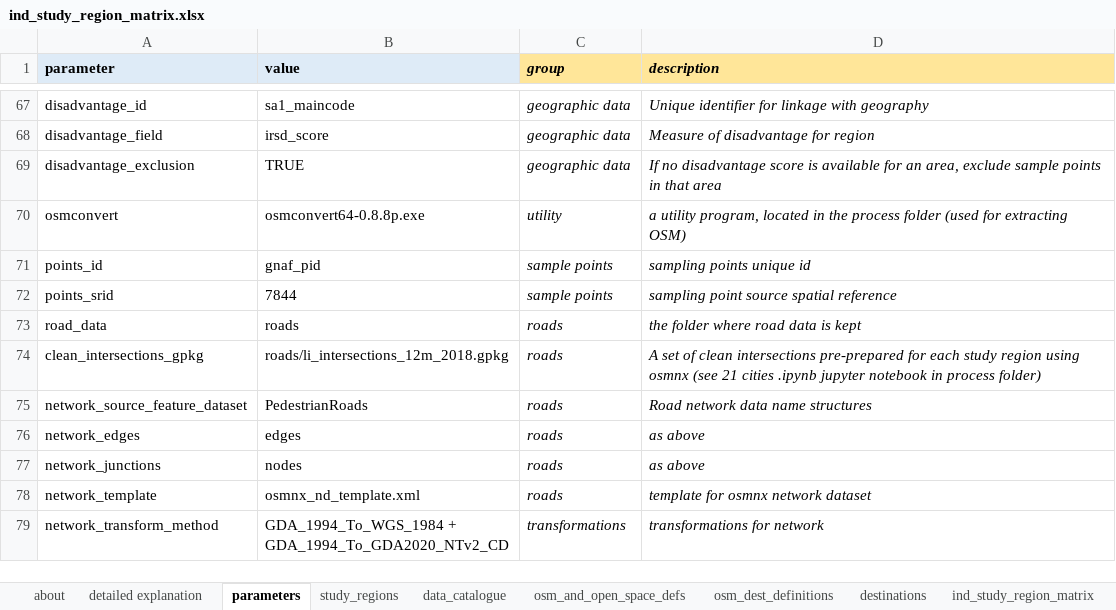
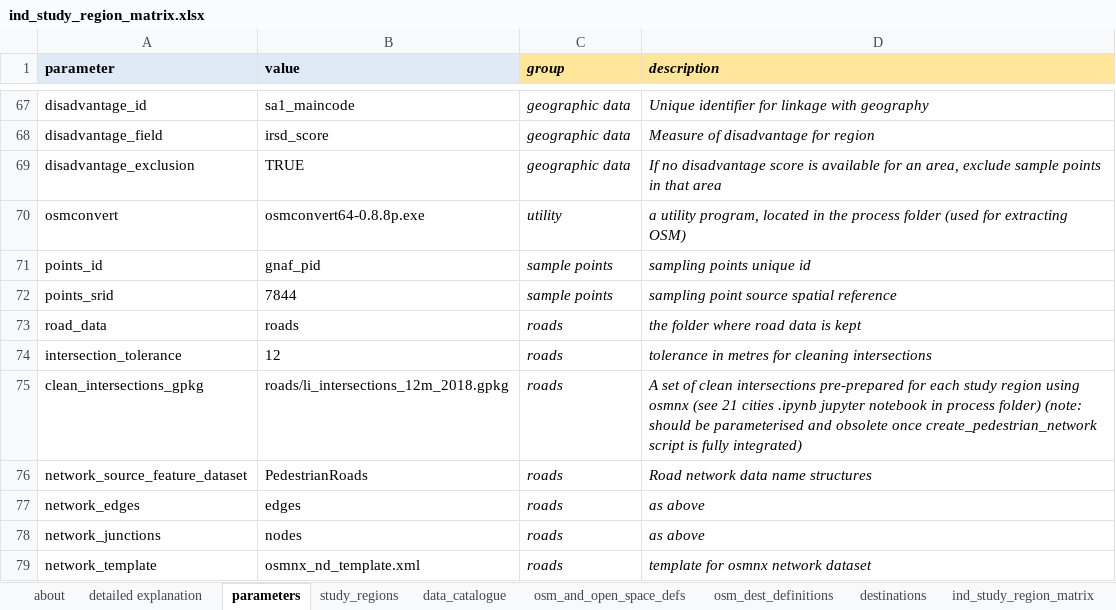
Before and after one commit to healthy-liveable-cities/australian-national-liveability-study, an Excel workbook: ind_study_region_matrix.xlsx, sheet parameters, drawn as a sheet; only a part is shown, gaps mark what is left out; the shorter side is filled out with more unchanged rows; values as stored, in another font and other column widths than the file's, no borders; addresses are those after the commit; the diff names each change by its address in the sheet, - before the commit and + after, or states it on an @@ line.

Commit message:
now working with clean intersections

```diff
--- a/ind_study_region_matrix.xlsx (sheet parameters)
+++ b/ind_study_region_matrix.xlsx (sheet parameters)
+row 74: intersection_tolerance | 12 | roads | tolerance in metres for cleaning intersections
-D75 (description): …process folder)
+D75 (description): …process folder) (note: should be parameterised and obsolete once create_pedestrian_network script is fully integrated)
```
Also changed, not shown: 2 other files.
